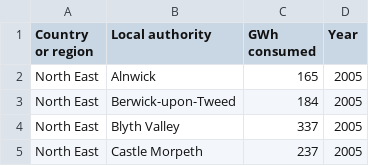
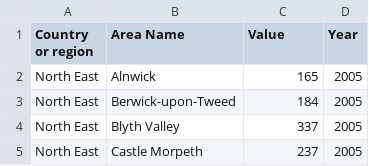
Before and after one commit to r-volo/r-volo.github.io, a CSV file: Electricity_Consumption.csv, drawn as a sheet; only a part is shown.

Commit message:
Update Electricity_Consumption.csv

```diff
--- a/Electricity_Consumption.csv
+++ b/Electricity_Consumption.csv
@@ -1,2 +1,2 @@
-Country or region,Local authority,GWh consumed,Year
+Country or region,Area Name,Value,Year
 North East,Alnwick,165,2005
```
